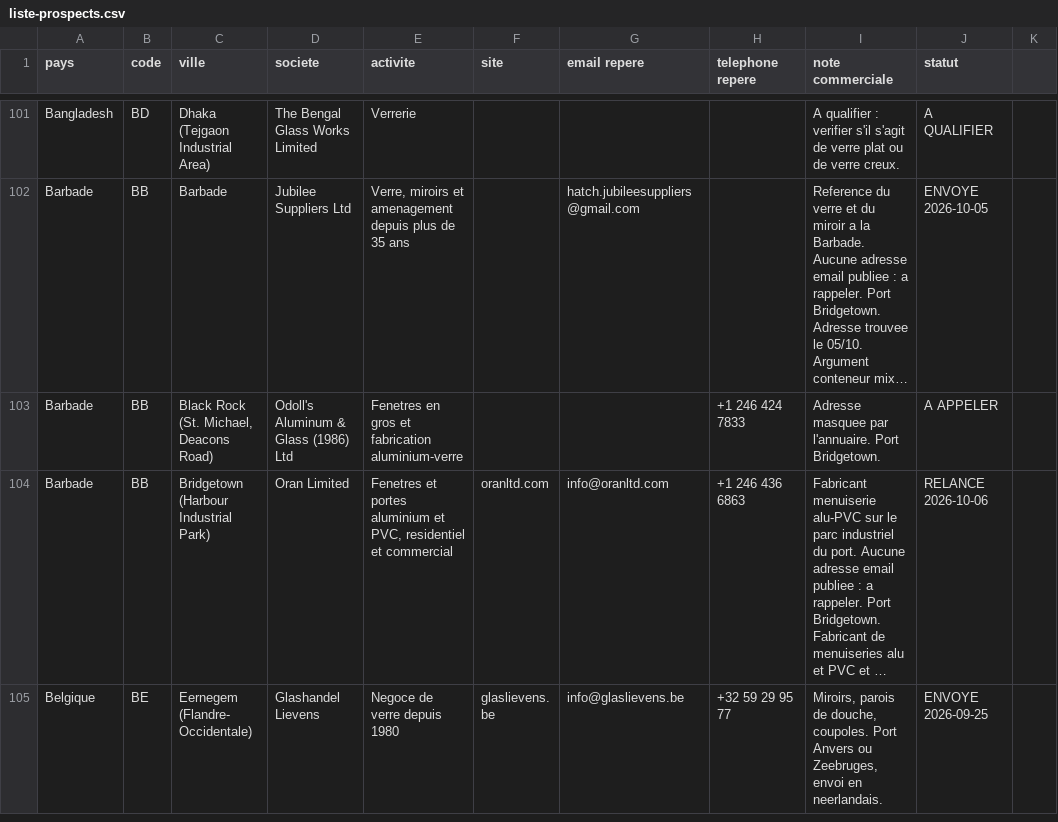
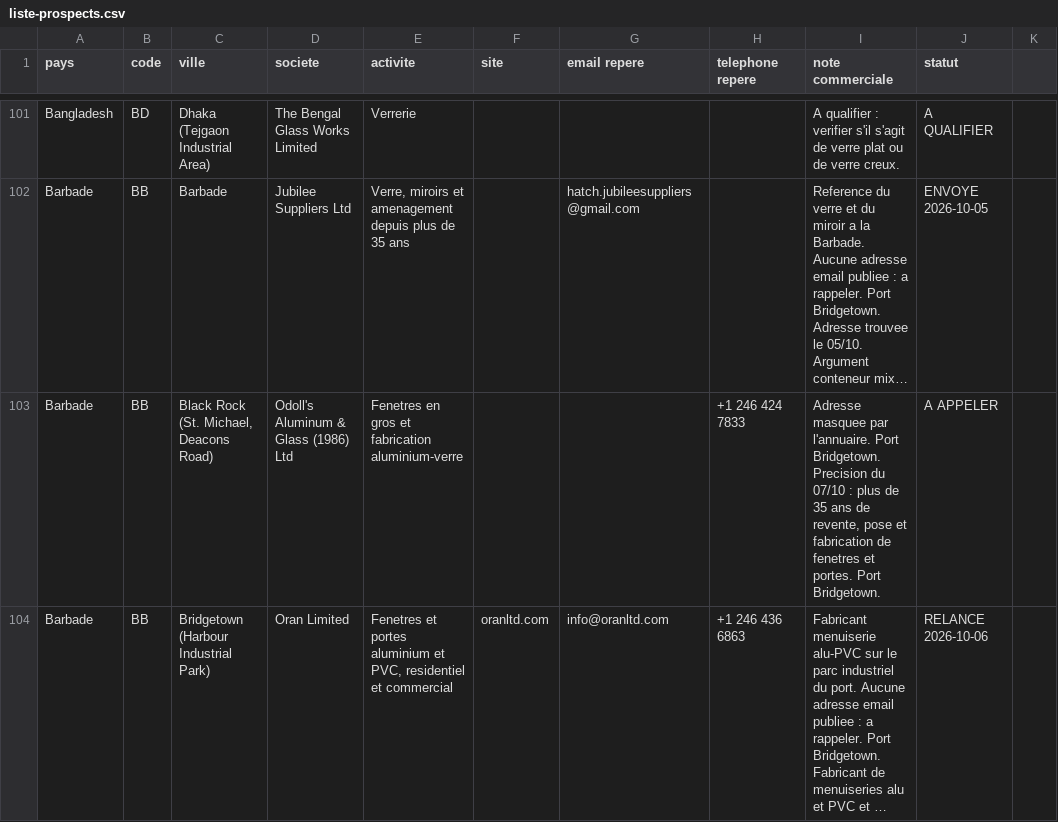
Before and after one commit to dgjmfrbv4k-lab/NOXEM-GROUP, a CSV file: campagne-conteneur-20-open-top/prospection/liste-prospects.csv, drawn as a sheet; only a part is shown, gaps mark what is left out; the shorter side is filled out with more unchanged rows; long unchanged cells end in …; the diff covers the shown part only; the diff names each change by its address in the sheet, - before the commit and + after, or states it on an @@ line.

```diff
--- a/campagne-conteneur-20-open-top/prospection/liste-prospects.csv
+++ b/campagne-conteneur-20-open-top/prospection/liste-prospects.csv
-I103 (note commerciale): …Port Bridgetown.
+I103 (note commerciale): …Port Bridgetown. Precision du 07/10 : plus de 35 ans de revente, pose et fabrication de fenetres et portes. Port Bridgetown.
```
Also changed, not shown: 7 added rows and 2 edited cells elsewhere in this file, 1 other file.
